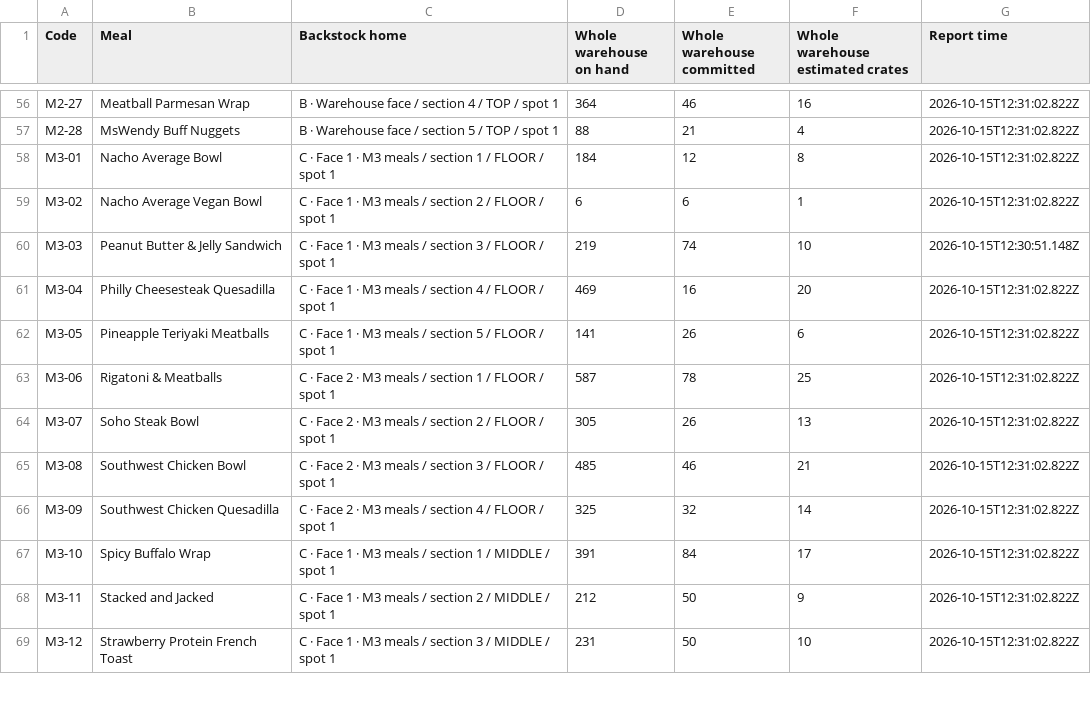
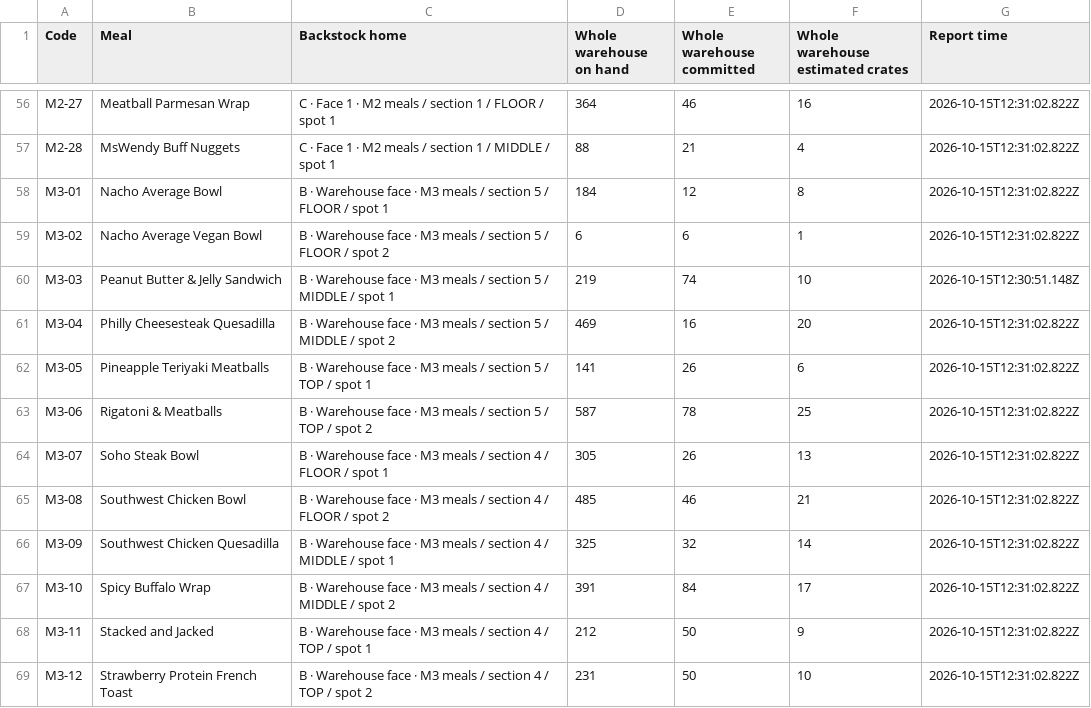
Before and after one commit to tunahanmavruk-lgtm/hummusfit-warehouse, a CSV file: public/backstock-studio/hummus-fit-meal-shelf-list.csv, drawn as a sheet; only a part is shown, gaps mark what is left out; the diff covers the shown part only; the diff names each change by its address in the sheet, - before the commit and + after, or states it on an @@ line.

```diff
--- a/public/backstock-studio/hummus-fit-meal-shelf-list.csv
+++ b/public/backstock-studio/hummus-fit-meal-shelf-list.csv
-C56 (Backstock home): B · Warehouse face / section 4 / TOP / spot…
+C56 (Backstock home): C · Face 1 · M2 meals / section 1 / FLOOR / spot…
-C57 (Backstock home): B · Warehouse face / section 5 / TOP / spot…
+C57 (Backstock home): C · Face 1 · M2 meals / section 1 / MIDDLE / spot…
-C58 (Backstock home): C · Face 1 · M3 meals / section 1 / FLOOR…
+C58 (Backstock home): B · Warehouse face · M3 meals / section 5 / FLOOR…
-C59 (Backstock home): C · Face 1 · M3 meals / section 2 / FLOOR / spot 1
+C59 (Backstock home): B · Warehouse face · M3 meals / section 5 / FLOOR / spot 2
-C60 (Backstock home): C · Face 1 · M3 meals / section 3 / FLOOR / spot…
+C60 (Backstock home): B · Warehouse face · M3 meals / section 5 / MIDDLE / spot…
-C61 (Backstock home): C · Face 1 · M3 meals / section 4 / FLOOR / spot 1
+C61 (Backstock home): B · Warehouse face · M3 meals / section 5 / MIDDLE / spot 2
-C62 (Backstock home): C · Face 1 · M3 meals / section 5 / FLOOR / spot…
+C62 (Backstock home): B · Warehouse face · M3 meals / section 5 / TOP / spot…
-C63 (Backstock home): C · Face 2 · M3 meals / section 1 / FLOOR / spot 1
+C63 (Backstock home): B · Warehouse face · M3 meals / section 5 / TOP / spot 2
-C64 (Backstock home): C · Face 2 · M3 meals / section 2 / FLOOR…
+C64 (Backstock home): B · Warehouse face · M3 meals / section 4 / FLOOR…
-C65 (Backstock home): C · Face 2 · M3 meals / section 3 / FLOOR / spot 1
+C65 (Backstock home): B · Warehouse face · M3 meals / section 4 / FLOOR / spot 2
-C66 (Backstock home): C · Face 2 · M3 meals / section 4 / FLOOR / spot…
+C66 (Backstock home): B · Warehouse face · M3 meals / section 4 / MIDDLE / spot…
-C67 (Backstock home): C · Face 1 · M3 meals / section 1 / MIDDLE / spot 1
+C67 (Backstock home): B · Warehouse face · M3 meals / section 4 / MIDDLE / spot 2
-C68 (Backstock home): C · Face 1 · M3 meals / section 2 / MIDDLE / spot…
+C68 (Backstock home): B · Warehouse face · M3 meals / section 4 / TOP / spot…
-C69 (Backstock home): C · Face 1 · M3 meals / section 3 / MIDDLE / spot 1
+C69 (Backstock home): B · Warehouse face · M3 meals / section 4 / TOP / spot 2
```
Also changed, not shown: 69 edited cells elsewhere in this file, public/backstock-studio/hummus-fit-all-product-shelf-list.csv, public/backstock-studio/product-locations.csv, 17 other files.
